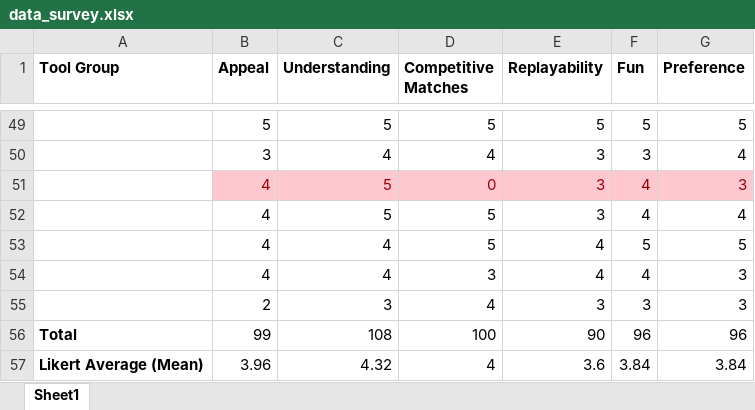
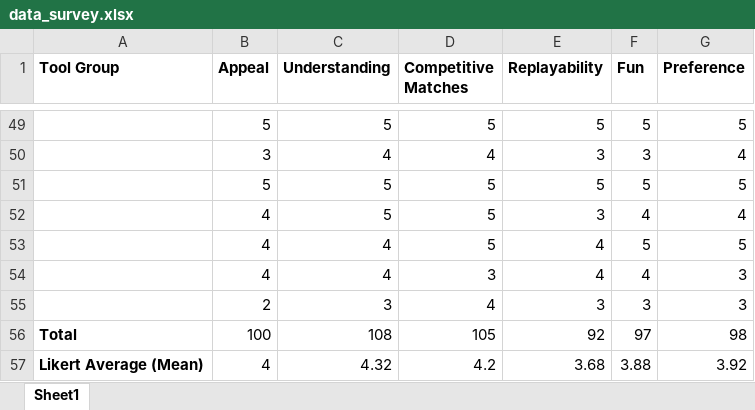
Before and after one commit to tommai78101/Multiplier, an Excel workbook: data_survey.xlsx, sheet Sheet1, drawn as a sheet; only a part is shown, gaps mark what is left out; values as stored, in another font and other column widths than the file's, no borders; removed rows and columns are numbered as before the commit, all else as after; the diff names each change by its address in the sheet, - before the commit and + after, or states it on an @@ line.

Commit message:
Update to the thesis paper and data sheet.

```diff
--- a/data_survey.xlsx (sheet Sheet1)
+++ b/data_survey.xlsx (sheet Sheet1)
-row 51:  | 4 | 5 | 0 | 3 | 4 | 3
+row 51:  | 5 | 5 | 5 | 5 | 5 | 5
-row 56: Total | 99 | 108 | 100 | 90 | 96 | 96
-row 57: Likert Average (Mean) | 3.96 | 4.32 | 4 | 3.6 | 3.84 | 3.84
+row 56: Total | 100 | 108 | 105 | 92 | 97 | 98
+row 57: Likert Average (Mean) | 4 | 4.32 | 4.2 | 3.68 | 3.88 | 3.92
```
Also changed, not shown: 1 other file.
